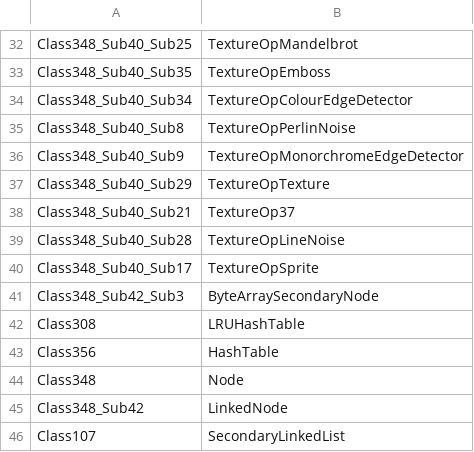
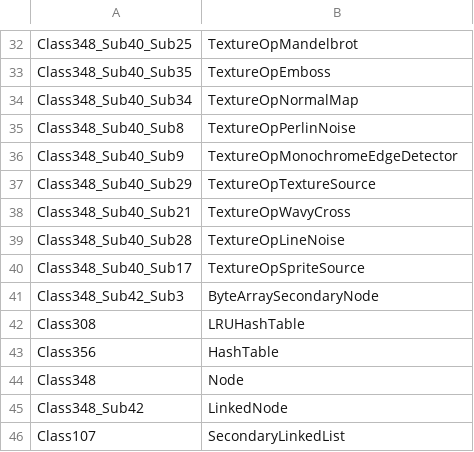
Before and after one commit to tritao/void-client, a CSV file: classes.csv, drawn as a sheet; only a part is shown, gaps mark what is left out; the diff covers the shown part only.

Commit message:
Refine TextureOp names to match procedural ops

```diff
--- a/classes.csv
+++ b/classes.csv
@@ -33,9 +33,9 @@ Class348_Sub40_Sub25,TextureOpMandelbrot
 Class348_Sub40_Sub35,TextureOpEmboss
-Class348_Sub40_Sub34,TextureOpColourEdgeDetector
+Class348_Sub40_Sub34,TextureOpNormalMap
 Class348_Sub40_Sub8,TextureOpPerlinNoise
-Class348_Sub40_Sub9,TextureOpMonorchromeEdgeDetector
-Class348_Sub40_Sub29,TextureOpTexture
-Class348_Sub40_Sub21,TextureOp37
+Class348_Sub40_Sub9,TextureOpMonochromeEdgeDetector
+Class348_Sub40_Sub29,TextureOpTextureSource
+Class348_Sub40_Sub21,TextureOpWavyCross
 Class348_Sub40_Sub28,TextureOpLineNoise
-Class348_Sub40_Sub17,TextureOpSprite
+Class348_Sub40_Sub17,TextureOpSpriteSource
 Class348_Sub42_Sub3,ByteArraySecondaryNode
```
Also changed, not shown: 13 edited cells elsewhere in this file.
